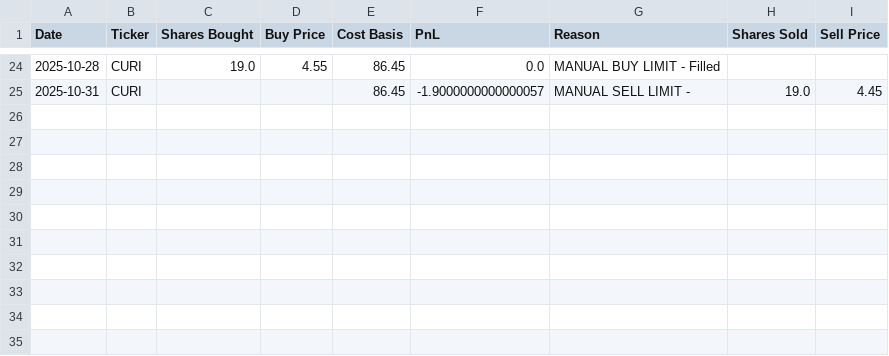
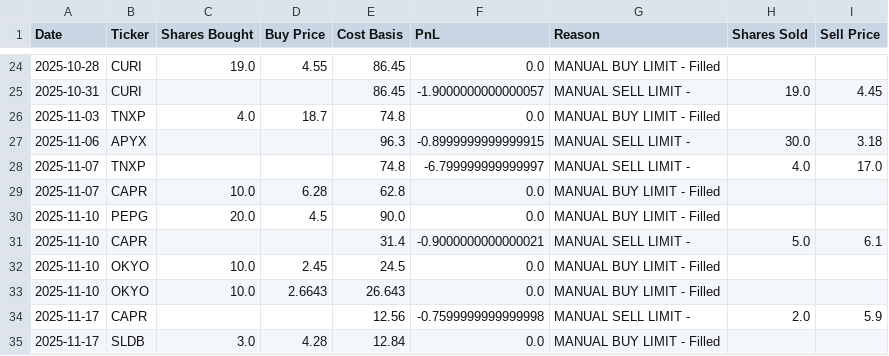
Before and after one commit to ibrovail/learnpython, a CSV file: Micro-Cap-Experiment-Updated/Start Your Own/chatgpt_trade_log.csv, drawn as a sheet; only a part is shown, gaps mark what is left out.

Commit message:
Updates to Generate_Graph.py, chatgpt_portfolio_update  and chatgpt_trade_log.csv to reflect  data points and trade log entries.

```diff
--- a/Micro-Cap-Experiment-Updated/Start Your Own/chatgpt_trade_log.csv
+++ b/Micro-Cap-Experiment-Updated/Start Your Own/chatgpt_trade_log.csv
@@ -25 +25,11 @@ Date,Ticker,Shares Bought,Buy Price,Cost Basis,PnL,Reason,Shares Sold,Sell Price
 2025-10-31,CURI,,,86.45,-1.9000000000000057,MANUAL SELL LIMIT - ,19.0,4.45
+2025-11-03,TNXP,4.0,18.7,74.8,0.0,MANUAL BUY LIMIT - Filled,,
+2025-11-06,APYX,,,96.3,-0.8999999999999915,MANUAL SELL LIMIT - ,30.0,3.18
+2025-11-07,TNXP,,,74.8,-6.799999999999997,MANUAL SELL LIMIT - ,4.0,17.0
+2025-11-07,CAPR,10.0,6.28,62.8,0.0,MANUAL BUY LIMIT - Filled,,
+2025-11-10,PEPG,20.0,4.5,90.0,0.0,MANUAL BUY LIMIT - Filled,,
+2025-11-10,CAPR,,,31.4,-0.9000000000000021,MANUAL SELL LIMIT - ,5.0,6.1
+2025-11-10,OKYO,10.0,2.45,24.5,0.0,MANUAL BUY LIMIT - Filled,,
+2025-11-10,OKYO,10.0,2.6643,26.643,0.0,MANUAL BUY LIMIT - Filled,,
+2025-11-17,CAPR,,,12.56,-0.7599999999999998,MANUAL SELL LIMIT - ,2.0,5.9
+2025-11-17,SLDB,3.0,4.28,12.84,0.0,MANUAL BUY LIMIT - Filled,,
```
Also changed, not shown: ChatGPT-Experiment-Bamboo/Bamboo/chatgpt_portfolio_update.csv, Micro-Cap-Experiment-Updated/Start Your Own/chatgpt_portfolio_update.csv, 7 other files.
